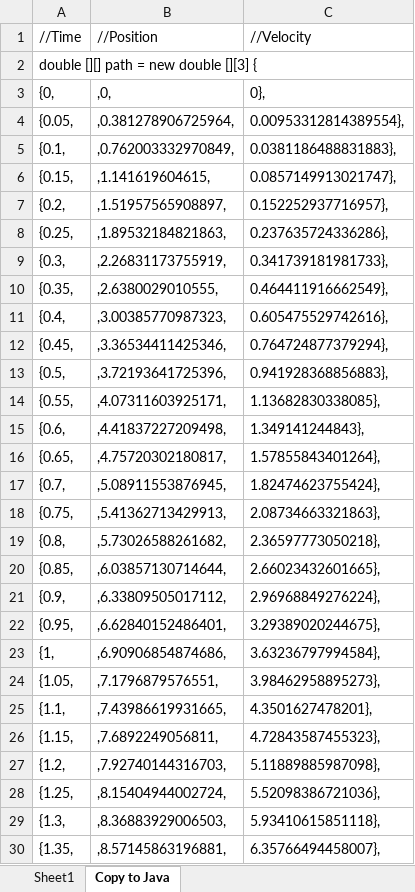
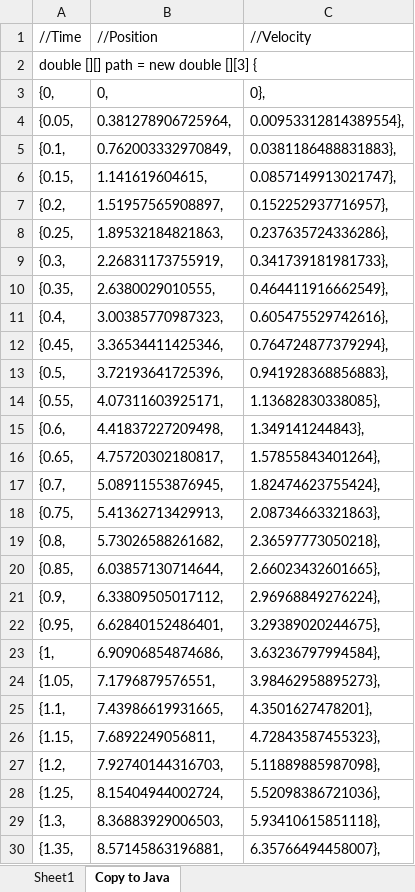
Before and after one commit to Stampede3630/FirstSteamworks2017, an Excel workbook: SinPathGenerator.xlsx, sheet Copy to Java, drawn as a sheet; only a part is shown; values as stored, in another font and other column widths than the file's, no borders; the diff covers the shown part only; the diff names each change by its address in the sheet, - before the commit and + after, or states it on an @@ line.

Commit message:
fixed formatting error in path generator

```diff
--- a/SinPathGenerator.xlsx (sheet Copy to Java)
+++ b/SinPathGenerator.xlsx (sheet Copy to Java)
-B3: ,0,
+B3: 0,
-B4: ,0.381278906725964,
+B4: 0.381278906725964,
-B5: ,0.762003332970849,
+B5: 0.762003332970849,
-B6: ,1.141619604615,
+B6: 1.141619604615,
-B7: ,1.51957565908897,
+B7: 1.51957565908897,
-B8: ,1.89532184821863,
+B8: 1.89532184821863,
-B9: ,2.26831173755919,
+B9: 2.26831173755919,
-B10: ,2.6380029010555,
+B10: 2.6380029010555,
-B11: ,3.00385770987323,
+B11: 3.00385770987323,
-B12: ,3.36534411425346,
+B12: 3.36534411425346,
-B13: ,3.72193641725396,
+B13: 3.72193641725396,
-B14: ,4.07311603925171,
+B14: 4.07311603925171,
-B15: ,4.41837227209498,
+B15: 4.41837227209498,
-B16: ,4.75720302180817,
+B16: 4.75720302180817,
-B17: ,5.08911553876945,
+B17: 5.08911553876945,
-B18: ,5.41362713429913,
+B18: 5.41362713429913,
-B19: ,5.73026588261682,
+B19: 5.73026588261682,
-B20: ,6.03857130714644,
+B20: 6.03857130714644,
-B21: ,6.33809505017112,
+B21: 6.33809505017112,
-B22: ,6.62840152486401,
+B22: 6.62840152486401,
-B23: ,6.90906854874686,
+B23: 6.90906854874686,
-B24: ,7.1796879576551,
+B24: 7.1796879576551,
-B25: ,7.43986619931665,
+B25: 7.43986619931665,
-B26: ,7.6892249056811,
+B26: 7.6892249056811,
-B27: ,7.92740144316703,
+B27: 7.92740144316703,
-B28: ,8.15404944002724,
+B28: 8.15404944002724,
-B29: ,8.36883929006503,
+B29: 8.36883929006503,
-B30: ,8.57145863196881,
+B30: 8.57145863196881,
```
Also changed, not shown: 279 edited cells elsewhere in this sheet, formulas that keep their value, charts or pictures.
